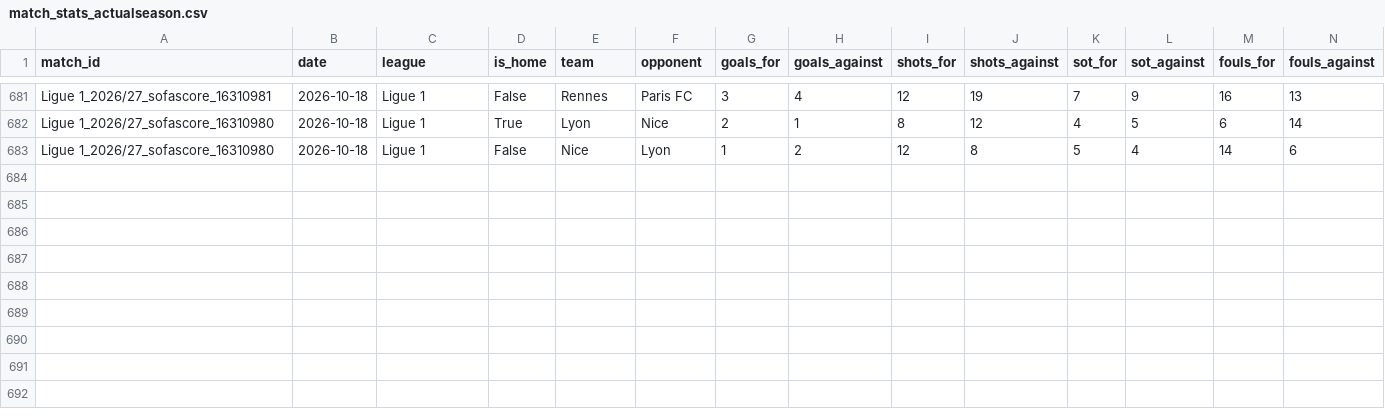
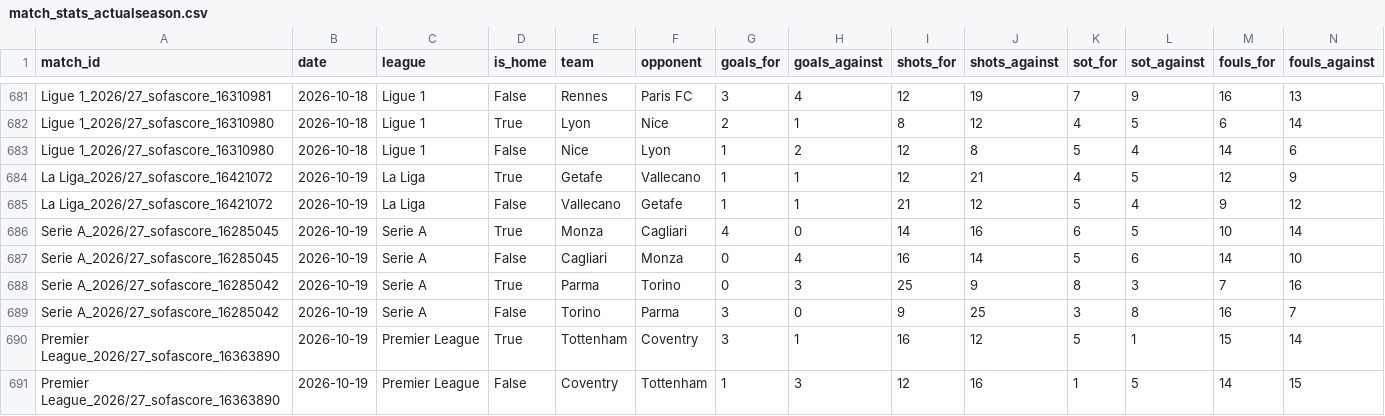
Before and after one commit to JhonVeraE/FOOTDATA, a CSV file: data/live/match_stats_actualseason.csv, drawn as a sheet; only a part is shown, gaps mark what is left out; rows hold the shown columns only; the diff names each change by its address in the sheet, - before the commit and + after, or states it on an @@ line.

```diff
--- a/data/live/match_stats_actualseason.csv
+++ b/data/live/match_stats_actualseason.csv
+row 684: La Liga_2026/27_sofascore_16421072 | 2026-10-19 | La Liga | True | Getafe | Vallecano | 1 | 1 | 12 | 21 | 4 | 5 | 12 | 9
+row 685: La Liga_2026/27_sofascore_16421072 | 2026-10-19 | La Liga | False | Vallecano | Getafe | 1 | 1 | 21 | 12 | 5 | 4 | 9 | 12
+row 686: Serie A_2026/27_sofascore_16285045 | 2026-10-19 | Serie A | True | Monza | Cagliari | 4 | 0 | 14 | 16 | 6 | 5 | 10 | 14
+row 687: Serie A_2026/27_sofascore_16285045 | 2026-10-19 | Serie A | False | Cagliari | Monza | 0 | 4 | 16 | 14 | 5 | 6 | 14 | 10
+row 688: Serie A_2026/27_sofascore_16285042 | 2026-10-19 | Serie A | True | Parma | Torino | 0 | 3 | 25 | 9 | 8 | 3 | 7 | 16
+row 689: Serie A_2026/27_sofascore_16285042 | 2026-10-19 | Serie A | False | Torino | Parma | 3 | 0 | 9 | 25 | 3 | 8 | 16 | 7
+row 690: Premier League_2026/27_sofascore_16363890 | 2026-10-19 | Premier League | True | Tottenham | Coventry | 3 | 1 | 16 | 12 | 5 | 1 | 15 | 14
+row 691: Premier League_2026/27_sofascore_16363890 | 2026-10-19 | Premier League | False | Coventry | Tottenham | 1 | 3 | 12 | 16 | 1 | 5 | 14 | 15
```
Also changed, not shown: 21 other files.
